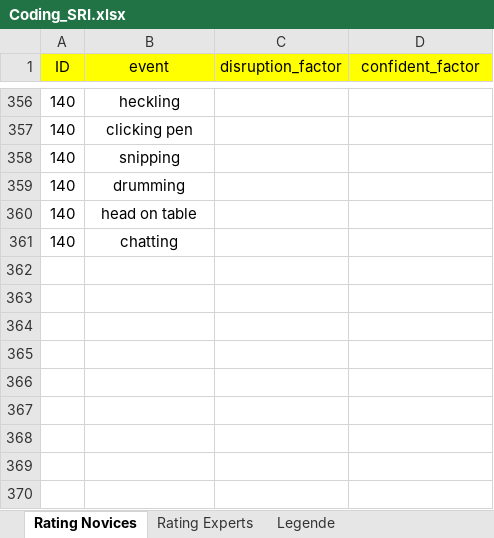
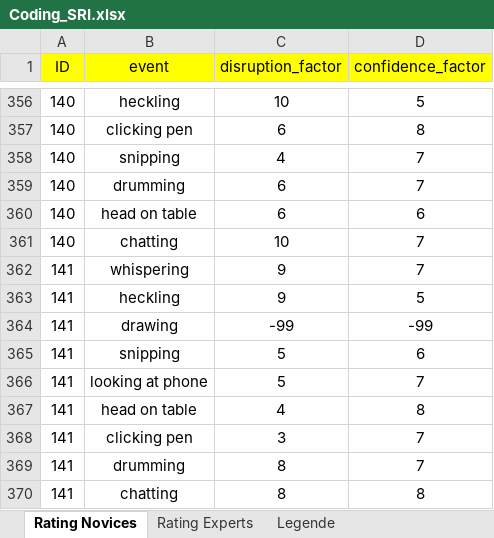
Before and after one commit to MandyKlatt/Mandy-PhD, an Excel workbook: 02_paper/02_study/02_fitbit paper/data/Coding_SRI.xlsx, sheet Rating Novices, drawn as a sheet; only a part is shown, gaps mark what is left out; values as stored, in another font and other column widths than the file's, no borders; the diff covers the shown part only; the diff names each change by its address in the sheet, - before the commit and + after, or states it on an @@ line.

```diff
--- a/02_paper/02_study/02_fitbit paper/data/Coding_SRI.xlsx (sheet Rating Novices)
+++ b/02_paper/02_study/02_fitbit paper/data/Coding_SRI.xlsx (sheet Rating Novices)
-D1: confident_factor
+D1: confidence_factor
-C356 (disruption_factor): (empty)
+C356 (disruption_factor): 10
-D356 (confidence_factor): (empty)
+D356 (confidence_factor): 5
-C357 (disruption_factor): (empty)
+C357 (disruption_factor): 6
-D357 (confidence_factor): (empty)
+D357 (confidence_factor): 8
-C358 (disruption_factor): (empty)
+C358 (disruption_factor): 4
-D358:D359 (confidence_factor): (empty)
+D358:D359 (confidence_factor): 7
-C359:C360 (disruption_factor): (empty)
+C359:C360 (disruption_factor): 6
-D360 (confidence_factor): (empty)
+D360 (confidence_factor): 6
-C361 (disruption_factor): (empty)
+C361 (disruption_factor): 10
-D361 (confidence_factor): (empty)
+D361 (confidence_factor): 7
+row 362: 141 | whispering | 9 | 7
+row 363: 141 | heckling | 9 | 5
+row 364: 141 | drawing | -99 | -99
+row 365: 141 | snipping | 5 | 6
+row 366: 141 | looking at phone | 5 | 7
+row 367: 141 | head on table | 4 | 8
+row 368: 141 | clicking pen | 3 | 7
+row 369: 141 | drumming | 8 | 7
+row 370: 141 | chatting | 8 | 8
```
Also changed, not shown: 42 edited cells elsewhere in this sheet, sheet Rating Experts, 10 other files.
